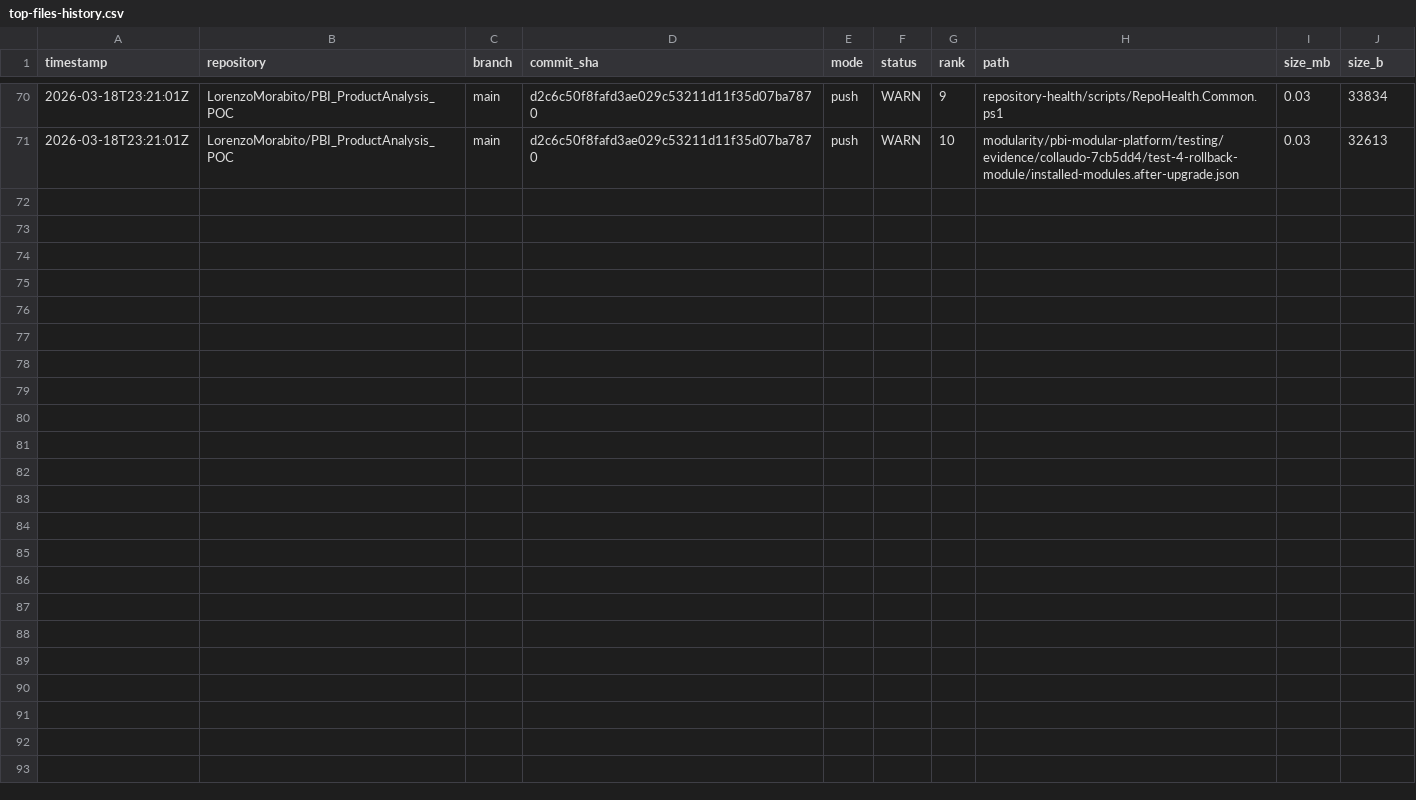
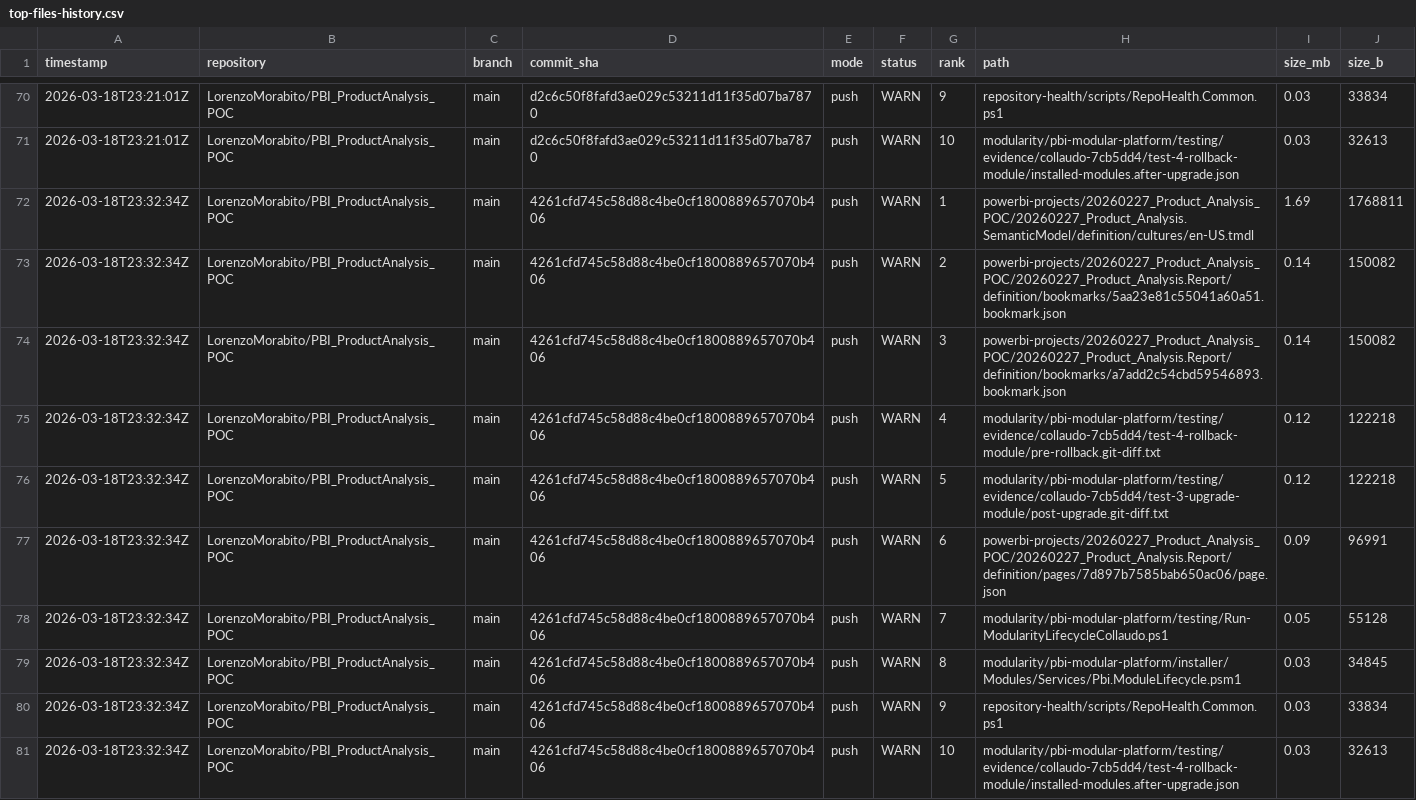
Before and after one commit to LorenzoMorabito/PBI_ProductAnalysis_POC, a CSV file: repository-health/history/top-files-history.csv, drawn as a sheet; only a part is shown, gaps mark what is left out; the diff names each change by its address in the sheet, - before the commit and + after, or states it on an @@ line.

```diff
--- a/repository-health/history/top-files-history.csv
+++ b/repository-health/history/top-files-history.csv
+row 72: 2026-03-18T23:32:34Z | LorenzoMorabito/PBI_ProductAnalysis_POC | main | 4261cfd745c58d88c4be0cf1800889657070b406 | push | WARN | 1 | powerbi-projects/20260227_Product_Analysis_POC/20260227_Product_Analysis.SemanticModel/definition/cultures/en-US.tmdl | 1.69 | 1768811
+row 73: 2026-03-18T23:32:34Z | LorenzoMorabito/PBI_ProductAnalysis_POC | main | 4261cfd745c58d88c4be0cf1800889657070b406 | push | WARN | 2 | powerbi-projects/20260227_Product_Analysis_POC/20260227_Product_Analysis.Report/definition/bookmarks/5aa23e81c55041a60a51.bookmark.json | 0.14 | 150082
+row 74: 2026-03-18T23:32:34Z | LorenzoMorabito/PBI_ProductAnalysis_POC | main | 4261cfd745c58d88c4be0cf1800889657070b406 | push | WARN | 3 | powerbi-projects/20260227_Product_Analysis_POC/20260227_Product_Analysis.Report/definition/bookmarks/a7add2c54cbd59546893.bookmark.json | 0.14 | 150082
+row 75: 2026-03-18T23:32:34Z | LorenzoMorabito/PBI_ProductAnalysis_POC | main | 4261cfd745c58d88c4be0cf1800889657070b406 | push | WARN | 4 | modularity/pbi-modular-platform/testing/evidence/collaudo-7cb5dd4/test-4-rollback-module/pre-rollback.git-diff.txt | 0.12 | 122218
+row 76: 2026-03-18T23:32:34Z | LorenzoMorabito/PBI_ProductAnalysis_POC | main | 4261cfd745c58d88c4be0cf1800889657070b406 | push | WARN | 5 | modularity/pbi-modular-platform/testing/evidence/collaudo-7cb5dd4/test-3-upgrade-module/post-upgrade.git-diff.txt | 0.12 | 122218
+row 77: 2026-03-18T23:32:34Z | LorenzoMorabito/PBI_ProductAnalysis_POC | main | 4261cfd745c58d88c4be0cf1800889657070b406 | push | WARN | 6 | powerbi-projects/20260227_Product_Analysis_POC/20260227_Product_Analysis.Report/definition/pages/7d897b7585bab650ac06/page.json | 0.09 | 96991
+row 78: 2026-03-18T23:32:34Z | LorenzoMorabito/PBI_ProductAnalysis_POC | main | 4261cfd745c58d88c4be0cf1800889657070b406 | push | WARN | 7 | modularity/pbi-modular-platform/testing/Run-ModularityLifecycleCollaudo.ps1 | 0.05 | 55128
+row 79: 2026-03-18T23:32:34Z | LorenzoMorabito/PBI_ProductAnalysis_POC | main | 4261cfd745c58d88c4be0cf1800889657070b406 | push | WARN | 8 | modularity/pbi-modular-platform/installer/Modules/Services/Pbi.ModuleLifecycle.psm1 | 0.03 | 34845
+row 80: 2026-03-18T23:32:34Z | LorenzoMorabito/PBI_ProductAnalysis_POC | main | 4261cfd745c58d88c4be0cf1800889657070b406 | push | WARN | 9 | repository-health/scripts/RepoHealth.Common.ps1 | 0.03 | 33834
+row 81: 2026-03-18T23:32:34Z | LorenzoMorabito/PBI_ProductAnalysis_POC | main | 4261cfd745c58d88c4be0cf1800889657070b406 | push | WARN | 10 | modularity/pbi-modular-platform/testing/evidence/collaudo-7cb5dd4/test-4-rollback-module/installed-modules.after-upgrade.json | 0.03 | 32613
```
Also changed, not shown: repository-health/history/metrics-history.csv, 2 other files.
